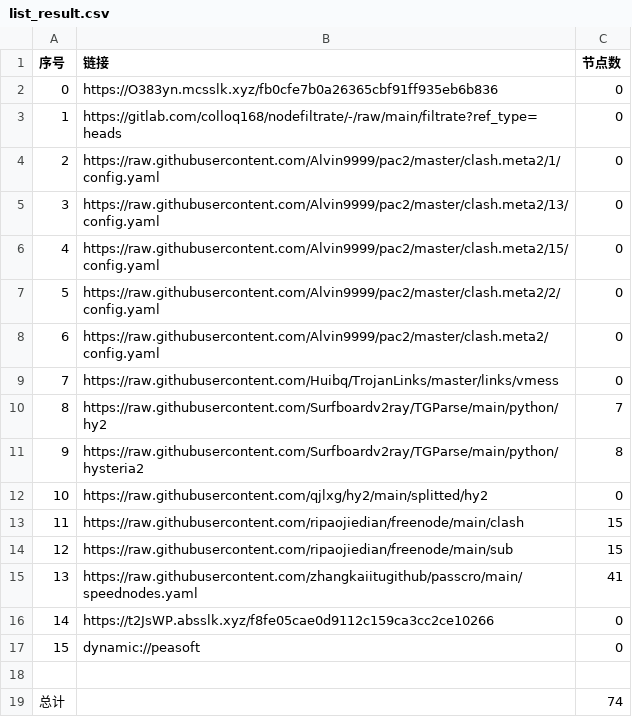
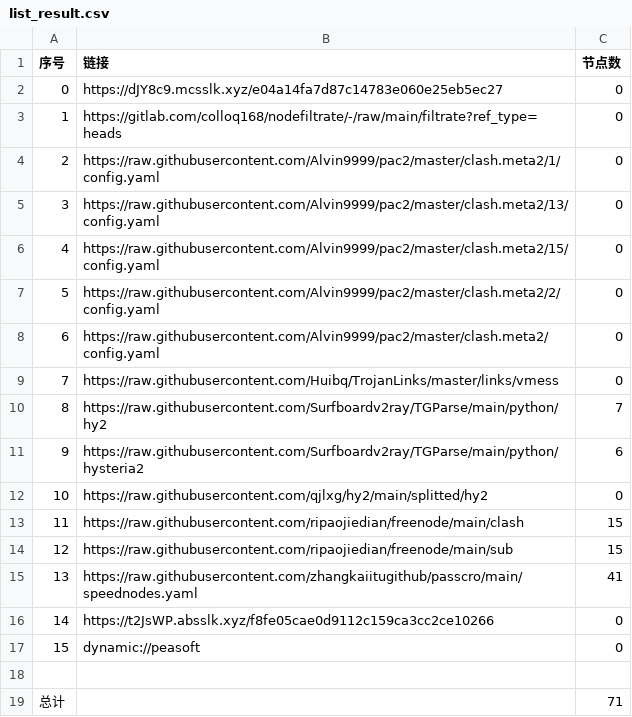
Before and after one commit to wenma77/AutoMergePublicNodes, a CSV file: list_result.csv, drawn as a sheet.

```diff
--- a/list_result.csv
+++ b/list_result.csv
@@ -1,3 +1,3 @@
 序号,链接,节点数
-0,https://O383yn.mcsslk.xyz/fb0cfe7b0a26365cbf91ff935eb6b836,0
+0,https://dJY8c9.mcsslk.xyz/e04a14fa7d87c14783e060e25eb5ec27,0
 1,https://gitlab.com/colloq168/nodefiltrate/-/raw/main/filtrate?ref_type=heads,0
@@ -10,3 +10,3 @@
 8,https://raw.githubusercontent.com/Surfboardv2ray/TGParse/main/python/hy2,7
-9,https://raw.githubusercontent.com/Surfboardv2ray/TGParse/main/python/hysteria2,8
+9,https://raw.githubusercontent.com/Surfboardv2ray/TGParse/main/python/hysteria2,6
 10,https://raw.githubusercontent.com/qjlxg/hy2/main/splitted/hy2,0
@@ -18,2 +18,2 @@
 
-总计,,74
+总计,,71
```
Also changed, not shown: 6 other files.
